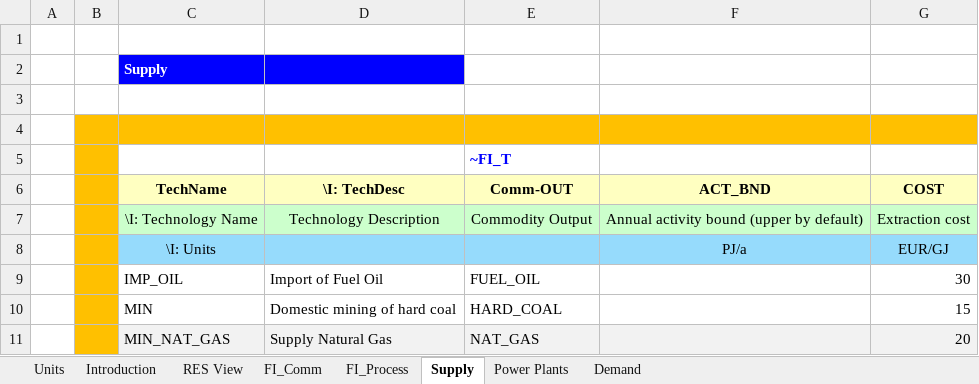
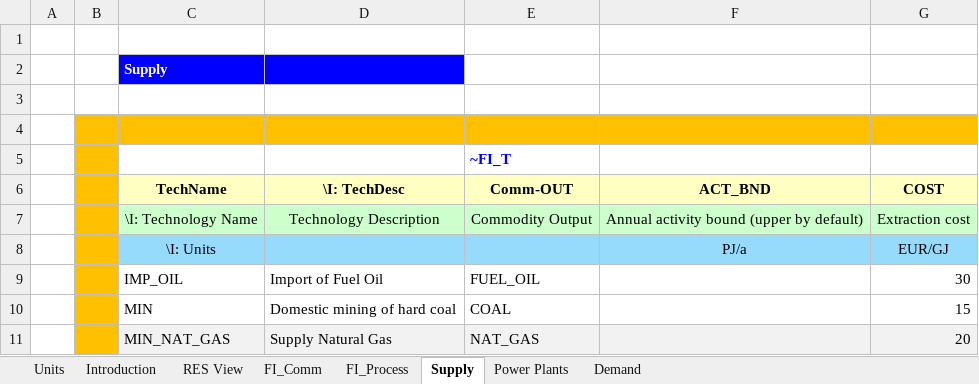
Before and after one commit to Jakub-Mich/Jakub-Michalowski, an Excel workbook: VT_ELAND_ALL_V01.xlsx, sheet Supply, drawn as a sheet; values as stored, in another font and other column widths than the file's, no borders; the diff names each change by its address in the sheet, - before the commit and + after, or states it on an @@ line.

```diff
--- a/VT_ELAND_ALL_V01.xlsx (sheet Supply)
+++ b/VT_ELAND_ALL_V01.xlsx (sheet Supply)
-E10 (Comm-OUT): HARD_COAL
+E10 (Comm-OUT): COAL
```
Also changed, not shown: sheet Power Plants, sheet FI_Process.
